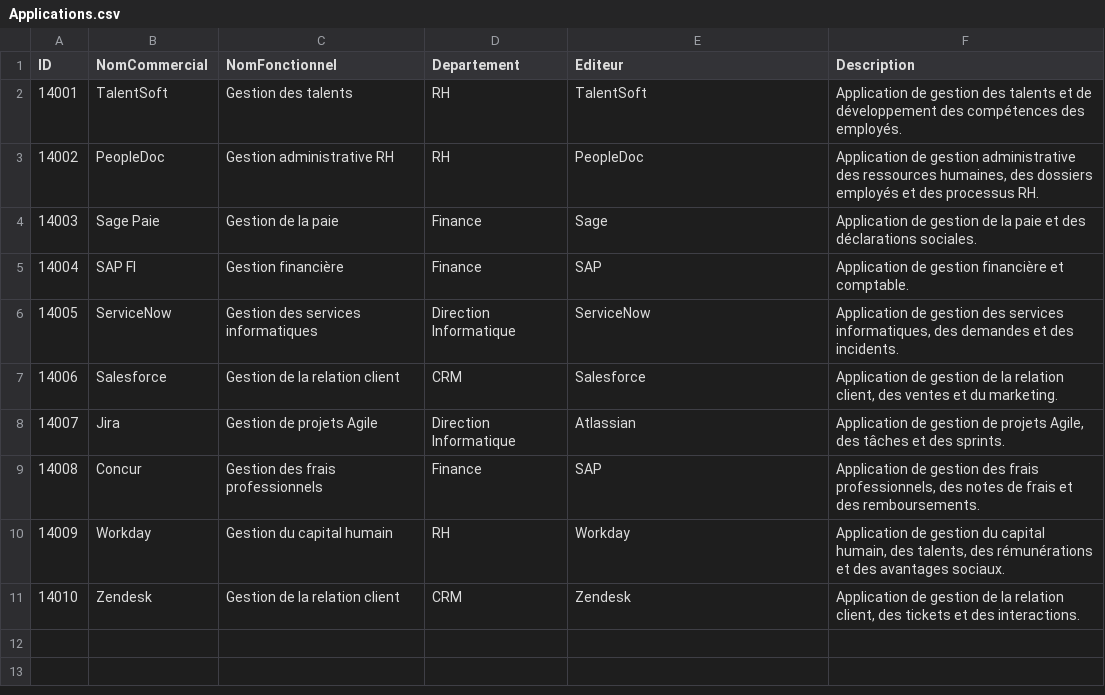
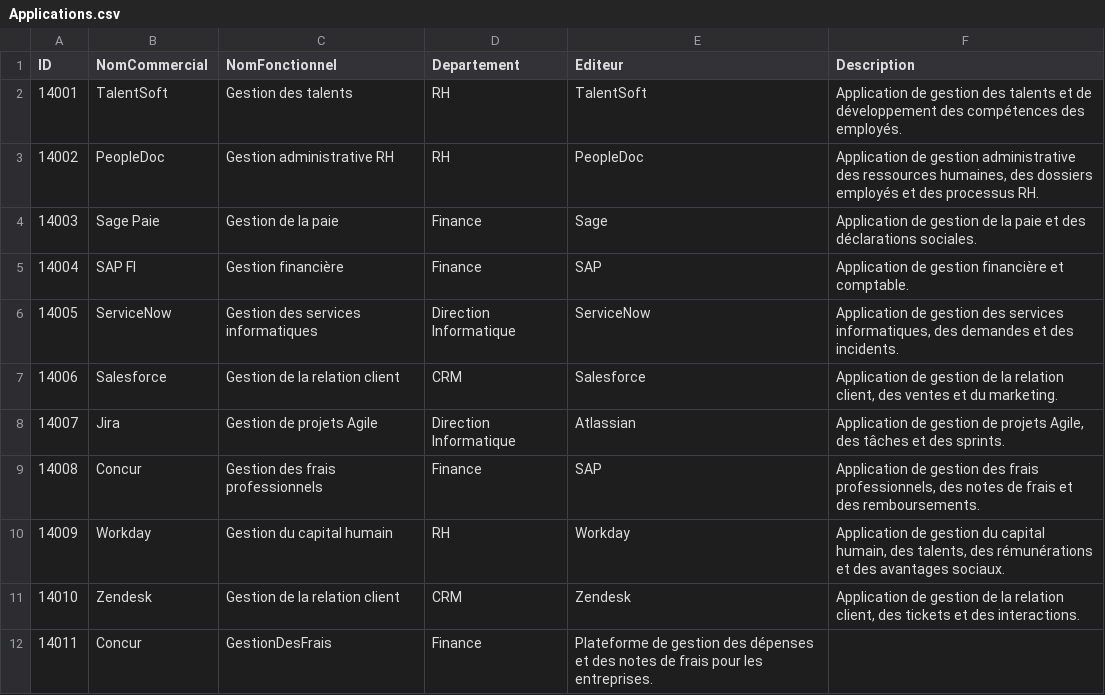
Before and after one commit to LoloDenodo/Denodo, a CSV file: Applications.csv, drawn as a sheet; the diff names each change by its address in the sheet, - before the commit and + after, or states it on an @@ line.

Commit message:
Update Applications.csv

```diff
--- a/Applications.csv
+++ b/Applications.csv
+row 12: 14011 | Concur | GestionDesFrais | Finance | Plateforme de gestion des dépenses et des notes de frais pour les entreprises.
```
